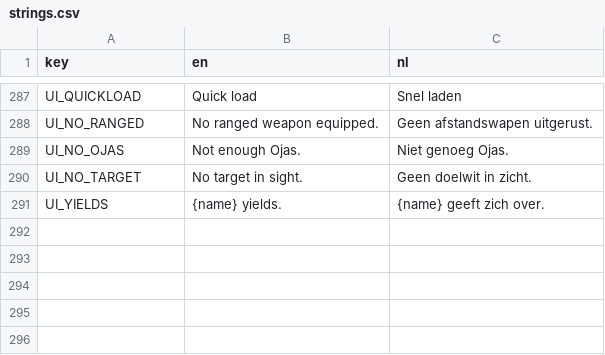
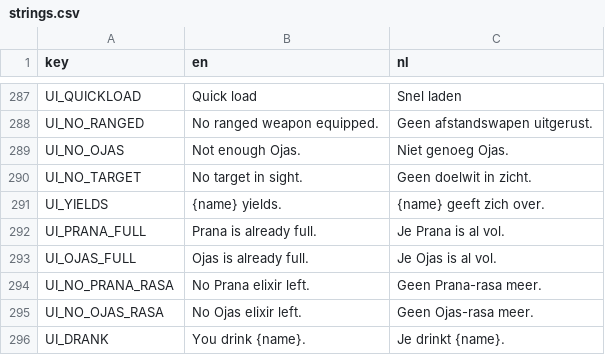
Before and after one commit to gpherai/Fable-SD, a CSV file: localization/strings.csv, drawn as a sheet; only a part is shown, gaps mark what is left out; the diff names each change by its address in the sheet, - before the commit and + after, or states it on an @@ line.

```diff
--- a/localization/strings.csv
+++ b/localization/strings.csv
+row 292: UI_PRANA_FULL | Prana is already full. | Je Prana is al vol.
+row 293: UI_OJAS_FULL | Ojas is already full. | Je Ojas is al vol.
+row 294: UI_NO_PRANA_RASA | No Prana elixir left. | Geen Prana-rasa meer.
+row 295: UI_NO_OJAS_RASA | No Ojas elixir left. | Geen Ojas-rasa meer.
+row 296: UI_DRANK | You drink {name}. | Je drinkt {name}.
```
Also changed, not shown: 10 other files.
